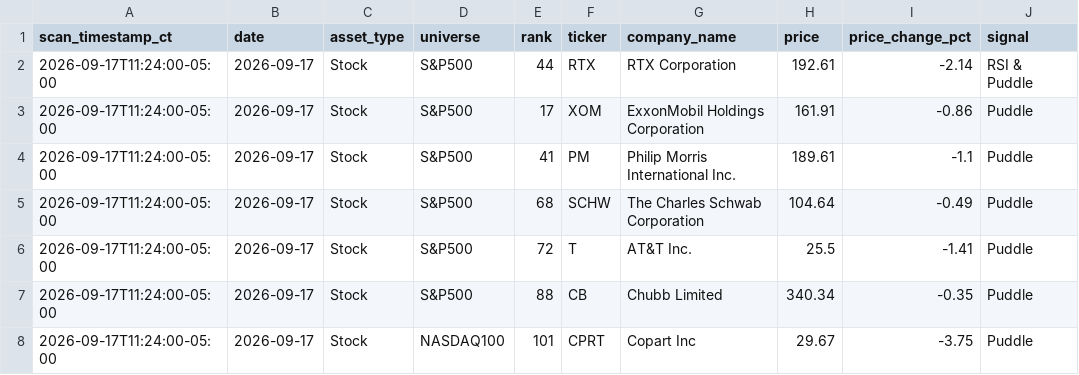
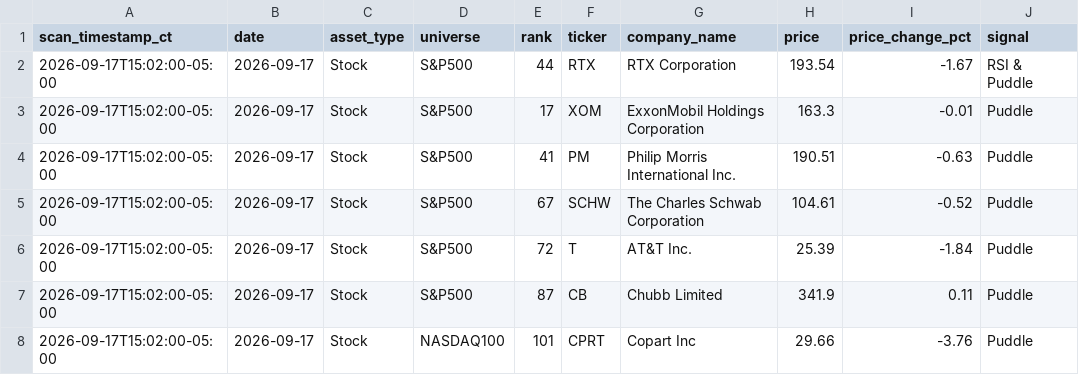
Before and after one commit to jangjb1204-sys/puddle-signal-dashboard, a CSV file: signal_scans/signal_scan_20260917.csv, drawn as a sheet; only a part is shown; the diff names each change by its address in the sheet, - before the commit and + after, or states it on an @@ line.

```diff
--- a/signal_scans/signal_scan_20260917.csv
+++ b/signal_scans/signal_scan_20260917.csv
-A2:A8 (scan_timestamp_ct): 2026-09-17T11:24:00-05:00
+A2:A8 (scan_timestamp_ct): 2026-09-17T15:02:00-05:00
-H2 (price): 192.61
+H2 (price): 193.54
-I2 (price_change_pct): -2.14
+I2 (price_change_pct): -1.67
-H3 (price): 161.91
+H3 (price): 163.3
-I3 (price_change_pct): -0.86
+I3 (price_change_pct): -0.01
-H4 (price): 189.61
+H4 (price): 190.51
-I4 (price_change_pct): -1.1
+I4 (price_change_pct): -0.63
-E5 (rank): 68
+E5 (rank): 67
-H5 (price): 104.64
+H5 (price): 104.61
-I5 (price_change_pct): -0.49
+I5 (price_change_pct): -0.52
-H6 (price): 25.5
+H6 (price): 25.39
-I6 (price_change_pct): -1.41
+I6 (price_change_pct): -1.84
-E7 (rank): 88
+E7 (rank): 87
-H7 (price): 340.34
+H7 (price): 341.9
-I7 (price_change_pct): -0.35
+I7 (price_change_pct): 0.11
-H8 (price): 29.67
+H8 (price): 29.66
-I8 (price_change_pct): -3.75
+I8 (price_change_pct): -3.76
```
Also changed, not shown: 1 other file.
